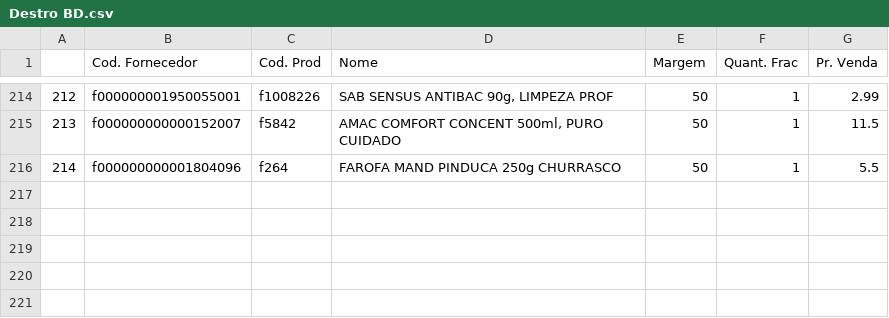
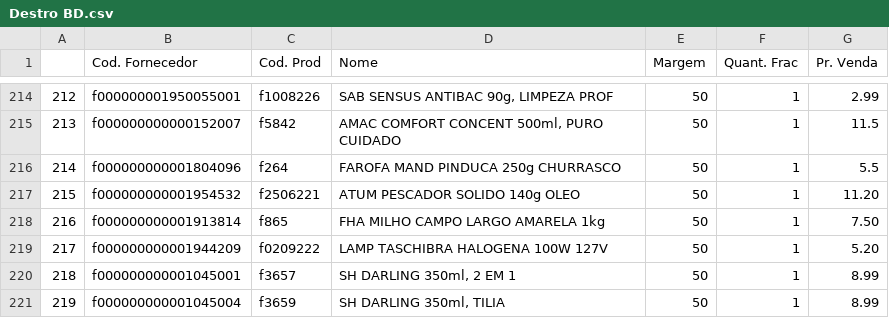
Before and after one commit to I3run01/PY-Auto-Preco-V2, a CSV file: Destro BD.csv, drawn as a sheet; only a part is shown, gaps mark what is left out.

```diff
--- a/Destro BD.csv
+++ b/Destro BD.csv
@@ -216 +216,6 @@
 214,f000000000001804096,f264,FAROFA MAND PINDUCA 250g CHURRASCO,50,1,5.5
+215,f000000000001954532,f2506221,ATUM PESCADOR SOLIDO 140g OLEO,50,1,11.20
+216,f000000000001913814,f865,FHA MILHO CAMPO LARGO AMARELA 1kg,50,1,7.50
+217,f000000000001944209,f0209222,LAMP TASCHIBRA HALOGENA 100W 127V,50,1,5.20
+218,f000000000001045001,f3657,"SH DARLING 350ml, 2 EM 1",50,1,8.99
+219,f000000000001045004,f3659,"SH DARLING 350ml, TILIA",50,1,8.99
```
Also changed, not shown: Amabile BD.csv, 2 other files.
